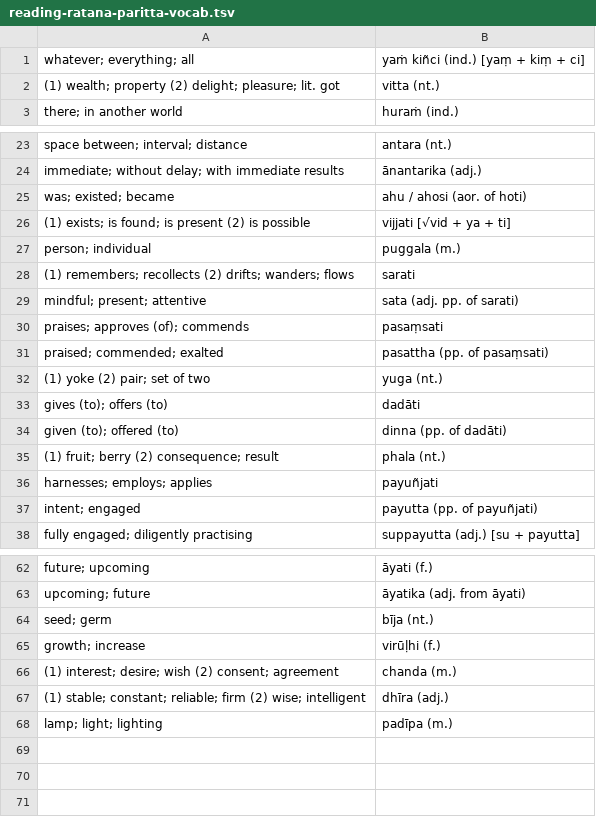
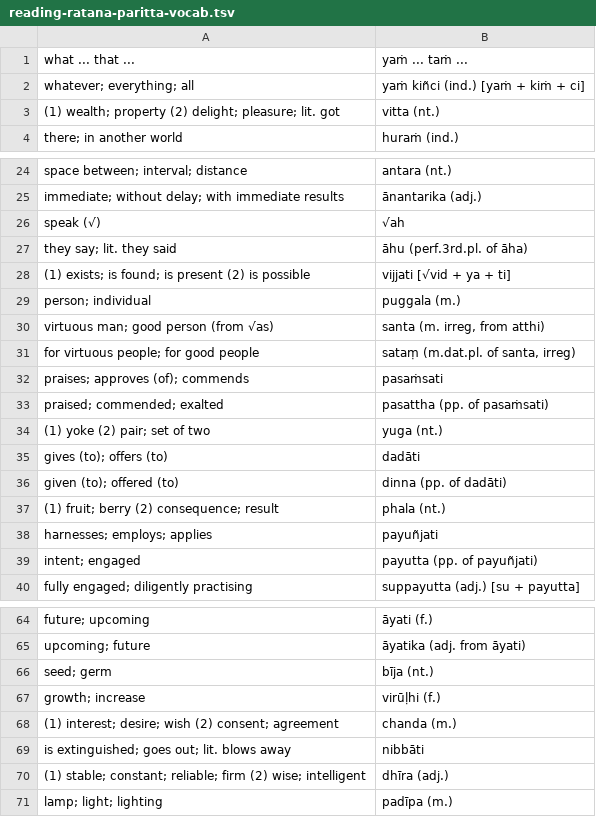
Before and after one commit to vinaya-class/vinaya-class.github.io, a TSV file: tex/vinaya-class-questions/exported/reading-ratana-paritta-vocab.tsv, drawn as a sheet; only a part is shown, gaps mark what is left out.

Commit message:
pali readings

```diff
--- a/tex/vinaya-class-questions/exported/reading-ratana-paritta-vocab.tsv
+++ b/tex/vinaya-class-questions/exported/reading-ratana-paritta-vocab.tsv
@@ -1,2 +1,3 @@
-whatever; everything; all	yaṁ kiñci (ind.) [yaṃ + kiṃ + ci]
+what ... that ...	yaṁ ... taṁ ...
+whatever; everything; all	yaṁ kiñci (ind.) [yaṁ + kiṁ + ci]
 (1) wealth; property (2) delight; pleasure; lit. got	vitta (nt.)
@@ -24,9 +25,10 @@ space between; interval; distance	antara (nt.)
 immediate; without delay; with immediate results	ānantarika (adj.)
-was; existed; became	ahu / ahosi (aor. of hoti)
+speak (√)	√ah
+they say; lit. they said	āhu (perf.3rd.pl. of āha)
 (1) exists; is found; is present (2) is possible	vijjati [√vid + ya + ti]
 person; individual	puggala (m.)
-(1) remembers; recollects (2) drifts; wanders; flows	sarati
-mindful; present; attentive	sata (adj. pp. of sarati)
-praises; approves (of); commends	pasaṃsati
-praised; commended; exalted	pasattha (pp. of pasaṃsati)
+virtuous man; good person (from √as)	santa (m. irreg, from atthi)
+for virtuous people; for good people	sataṃ (m.dat.pl. of santa, irreg)
+praises; approves (of); commends	pasaṁsati
+praised; commended; exalted	pasattha (pp. of pasaṁsati)
 (1) yoke (2) pair; set of two	yuga (nt.)
@@ -66,2 +68,3 @@ growth; increase	virūḷhi (f.)
 (1) interest; desire; wish (2) consent; agreement	chanda (m.)
+is extinguished; goes out; lit. blows away	nibbāti
 (1) stable; constant; reliable; firm (2) wise; intelligent	dhīra (adj.)
```
Also changed, not shown: 9 other files.
